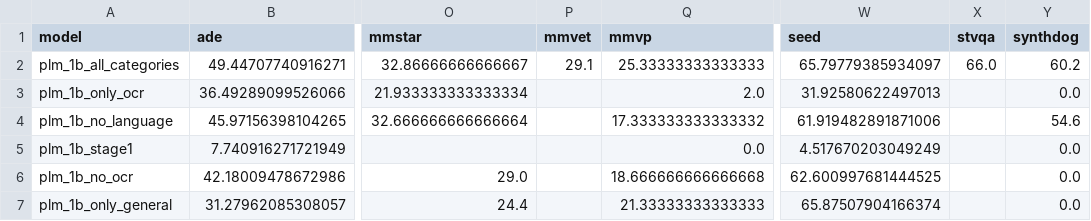
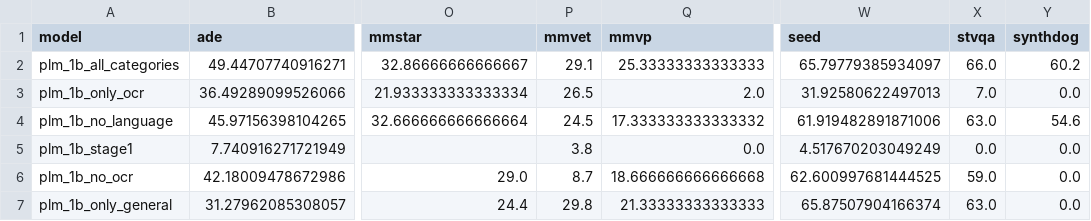
Before and after one commit to shahyash10/perception_models, a CSV file: eval/naive_baselines_results.csv, drawn as a sheet; only a part is shown, gaps mark what is left out; the diff names each change by its address in the sheet, - before the commit and + after, or states it on an @@ line.

Commit message:
adding stage 1 naive baseline results

```diff
--- a/eval/naive_baselines_results.csv
+++ b/eval/naive_baselines_results.csv
-P3 (mmvet): (empty)
+P3 (mmvet): 26.5
-X3 (stvqa): (empty)
+X3 (stvqa): 7.0
-P4 (mmvet): (empty)
+P4 (mmvet): 24.5
-X4 (stvqa): (empty)
+X4 (stvqa): 63.0
-P5 (mmvet): (empty)
+P5 (mmvet): 3.8
-X5 (stvqa): (empty)
+X5 (stvqa): 0.0
-P6 (mmvet): (empty)
+P6 (mmvet): 8.7
-X6 (stvqa): (empty)
+X6 (stvqa): 59.0
-P7 (mmvet): (empty)
+P7 (mmvet): 29.8
-X7 (stvqa): (empty)
+X7 (stvqa): 63.0
```
